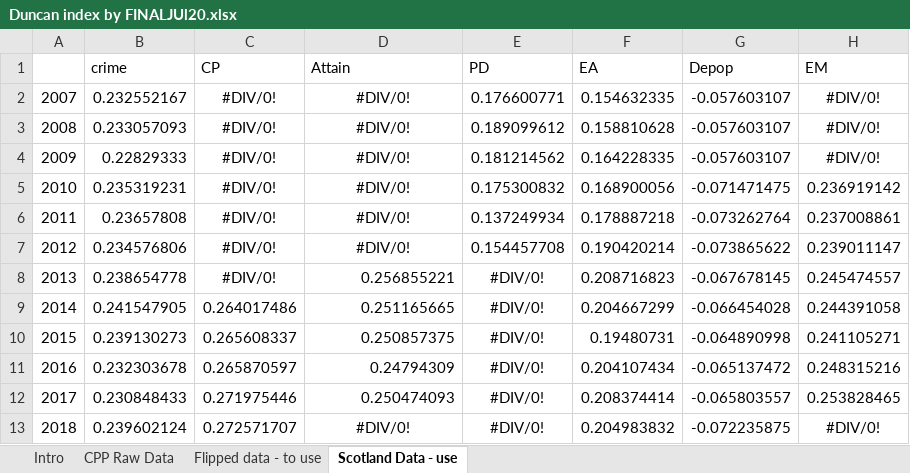
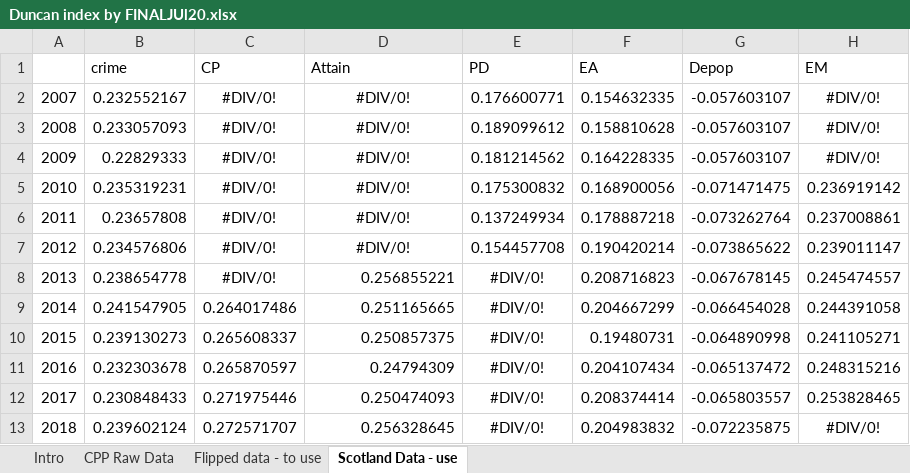
Before and after one commit to Improvement-Service/CPOP, an Excel workbook: Duncan_Index_Jul20/Duncan index by FINALJUl20.xlsx, sheet Scotland Data - use, drawn as a sheet; values as stored, in another font and other column widths than the file's, no borders; the diff names each change by its address in the sheet, - before the commit and + after, or states it on an @@ line.

```diff
--- a/Duncan_Index_Jul20/Duncan index by FINALJUl20.xlsx (sheet Scotland Data - use)
+++ b/Duncan_Index_Jul20/Duncan index by FINALJUl20.xlsx (sheet Scotland Data - use)
-D13 (Attain): #DIV/0!
+D13 (Attain): 0.256328645
-D13 alignment: center
+D13 alignment: right
```
Also changed, not shown: sheet CPP Raw Data, sheet Flipped data - to use, data/datazone data for maps.xlsx, 28 other files.
